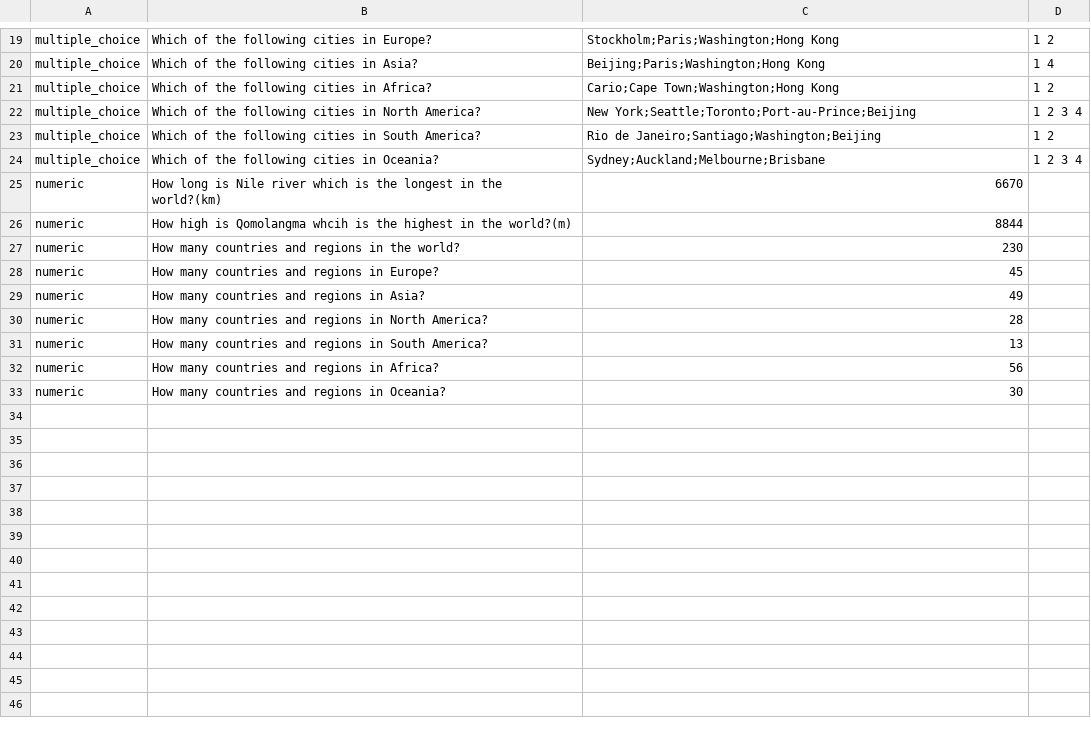
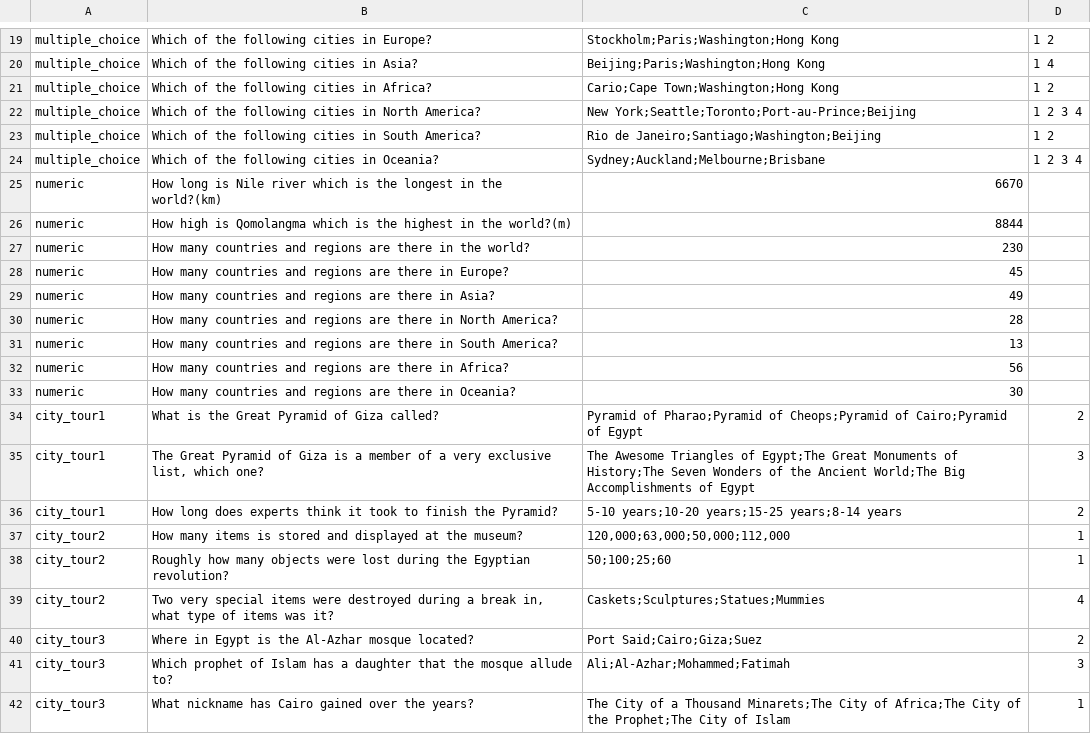
Before and after one commit to c4yourself/backpack, a TSV file: data/questions/cairo.tsv, drawn as a sheet; only a part is shown, gaps mark what is left out.

```diff
--- a/data/questions/cairo.tsv
+++ b/data/questions/cairo.tsv
@@ -25,9 +25,18 @@ multiple_choice	Which of the following cities in Oceania?	Sydney;Auckland;Melbou
 numeric	How long is Nile river which is the longest in the world?(km)	6670
-numeric	How high is Qomolangma whcih is the highest in the world?(m)	8844
-numeric	How many countries and regions in the world?	230
-numeric	How many countries and regions in Europe?	45
-numeric	How many countries and regions in Asia?	49
-numeric	How many countries and regions in North America?	28
-numeric	How many countries and regions in South America?	13
-numeric	How many countries and regions in Africa?	56
-numeric	How many countries and regions in Oceania?	30
+numeric	How high is Qomolangma which is the highest in the world?(m)	8844
+numeric	How many countries and regions are there in the world?	230
+numeric	How many countries and regions are there in Europe?	45
+numeric	How many countries and regions are there in Asia?	49
+numeric	How many countries and regions are there in North America?	28
+numeric	How many countries and regions are there in South America?	13
+numeric	How many countries and regions are there in Africa?	56
+numeric	How many countries and regions are there in Oceania?	30
+city_tour1	What is the Great Pyramid of Giza called?	Pyramid of Pharao;Pyramid of Cheops;Pyramid of Cairo;Pyramid of Egypt	2
+city_tour1	The Great Pyramid of Giza is a member of a very exclusive list, which one?	The Awesome Triangles of Egypt;The Great Monuments of History;The Seven Wonders of the Ancient World;The Big Accomplishments of Egypt	3
+city_tour1	How long does experts think it took to finish the Pyramid?	5-10 years;10-20 years;15-25 years;8-14 years	2
+city_tour2	How many items is stored and displayed at the museum?	120,000;63,000;50,000;112,000	1
+city_tour2	Roughly how many objects were lost during the Egyptian revolution?	50;100;25;60	1
+city_tour2	Two very special items were destroyed during a break in, what type of items was it?	Caskets;Sculptures;Statues;Mummies	4
+city_tour3	Where in Egypt is the Al-Azhar mosque located?	Port Said;Cairo;Giza;Suez	2
+city_tour3	Which prophet of Islam has a daughter that the mosque allude to?	Ali;Al-Azhar;Mohammed;Fatimah	3
+city_tour3	What nickname has Cairo gained over the years?	The City of a Thousand Minarets;The City of Africa;The City of the Prophet;The City of Islam	1
```
Also changed, not shown: data/questions/bombay.tsv, data/questions/new_york.tsv, 4 other files.
